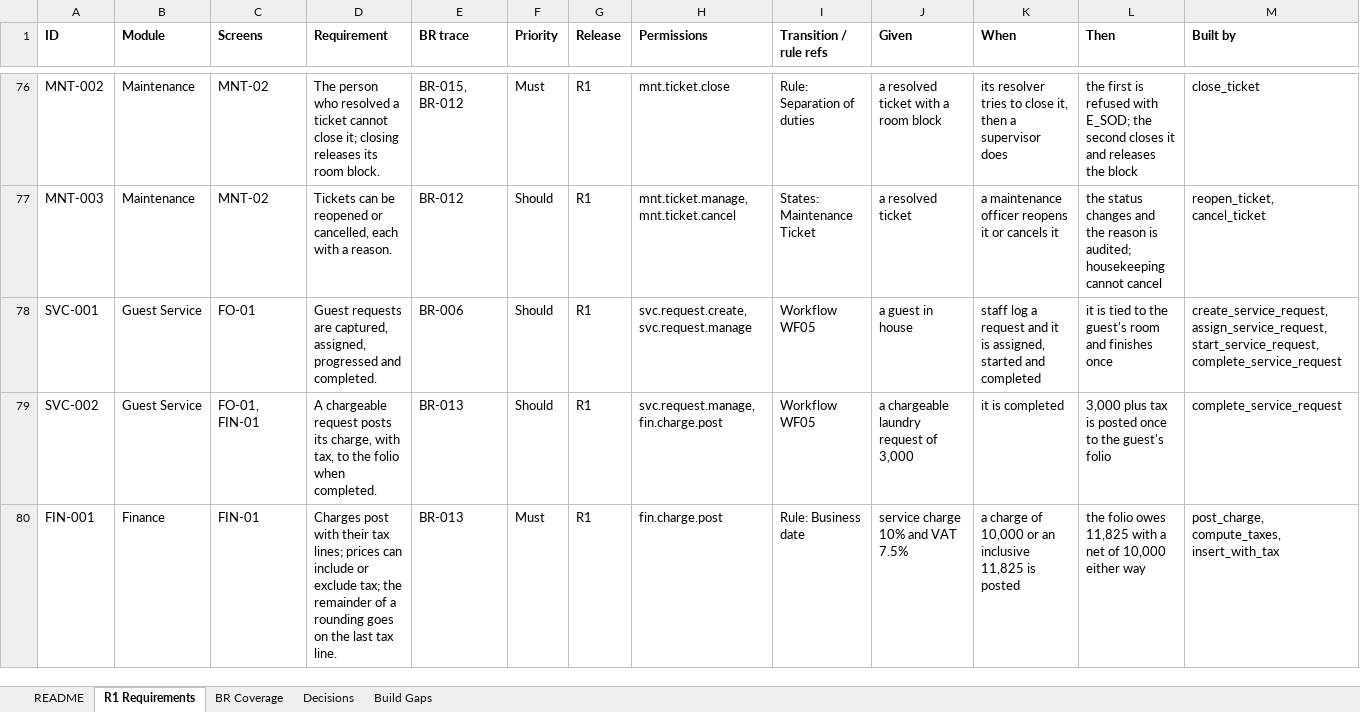
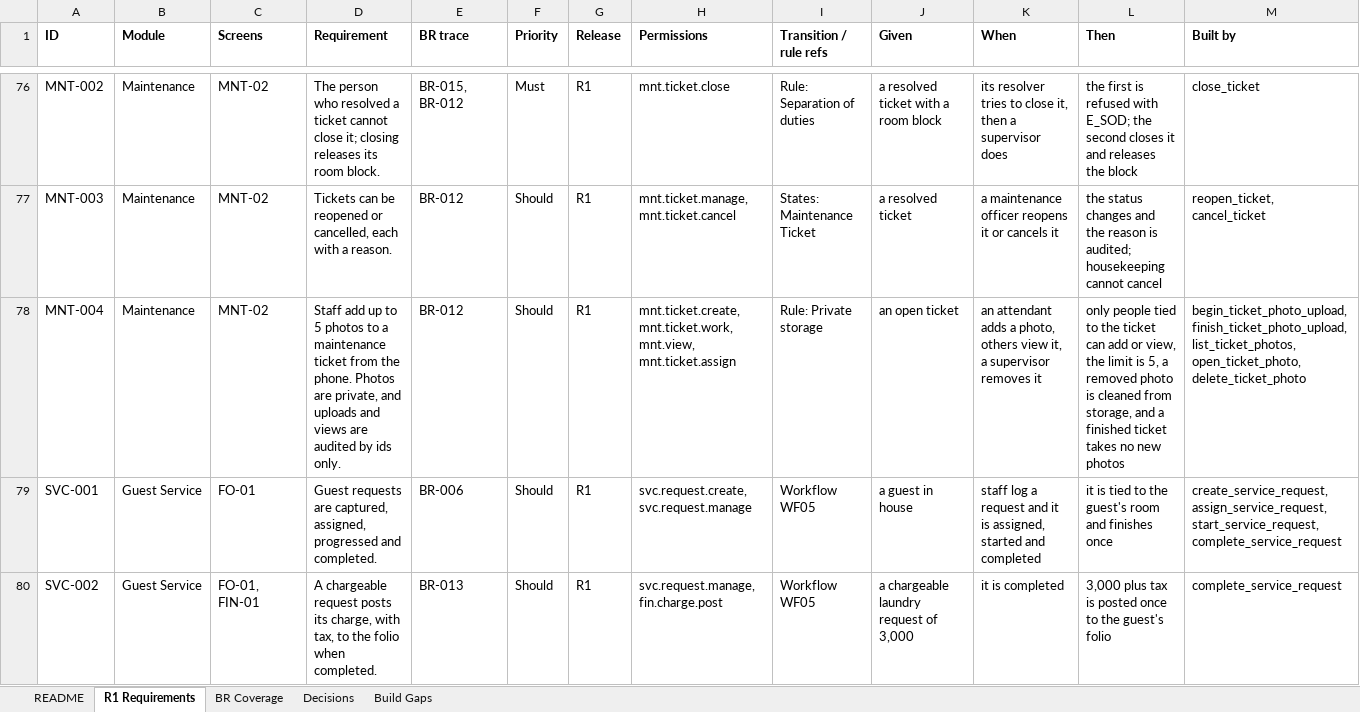
Before and after one commit to GhostRecon226/hotel-management-system-29015d49, an Excel workbook: docs/HMS_R1_Requirements.xlsx, sheet R1 Requirements, drawn as a sheet; only a part is shown, gaps mark what is left out; the shorter side is filled out with more unchanged rows; values as stored, in another font and other column widths than the file's, no borders; rows hold the shown columns only; the diff names each change by its address in the sheet, - before the commit and + after, or states it on an @@ line.

```diff
--- a/docs/HMS_R1_Requirements.xlsx (sheet R1 Requirements)
+++ b/docs/HMS_R1_Requirements.xlsx (sheet R1 Requirements)
+row 78: MNT-004 | Maintenance | MNT-02 | Staff add up to 5 photos to a maintenance ticket from the phone. Photos are private, and uploads and views are audited by ids only. | BR-012 | Should | R1 | mnt.ticket.create, mnt.ticket.work, mnt.view, mnt.ticket.assign | Rule: Private storage | an open ticket | an attendant adds a photo, others view it, a supervisor removes it | only people tied to the ticket can add or view, the limit is 5, a removed photo is cleaned from storage, and a finished ticket takes no new photos | begin_ticket_photo_upload, finish_ticket_photo_upload, list_ticket_photos, open_ticket_photo, delete_ticket_photo
```
Also changed, not shown: sheet README, 11 other files.
